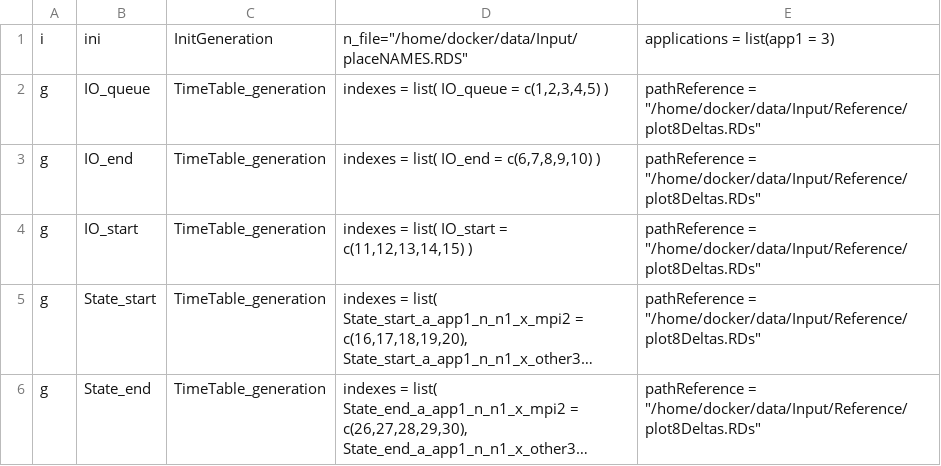
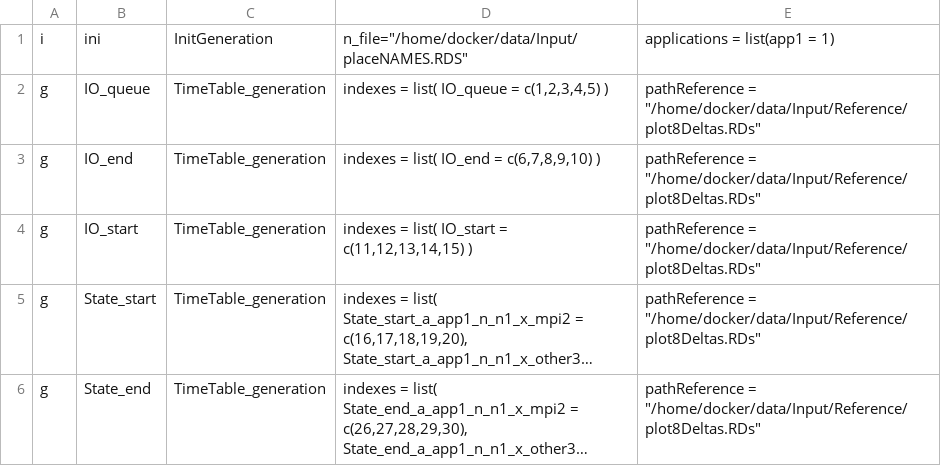
Before and after one commit to admire-eurohpc/GreatNector, a CSV file: Input/parametersList.csv, drawn as a sheet; long unchanged cells end in ….

```diff
--- a/Input/parametersList.csv
+++ b/Input/parametersList.csv
@@ -1,2 +1,2 @@
-i; ini; InitGeneration; n_file="/home/docker/data/Input/placeNAMES.RDS"; applications = list(app1 = 3)
+i; ini; InitGeneration; n_file="/home/docker/data/Input/placeNAMES.RDS"; applications = list(app1 = 1)
 g; IO_queue; TimeTable_generation;  indexes = list( IO_queue = c(1,2,3,4,5) ); pathReference = "/home/docker/data/Input/Reference/plot8Deltas.RDs"
```
Also changed, not shown: 13 other files.
